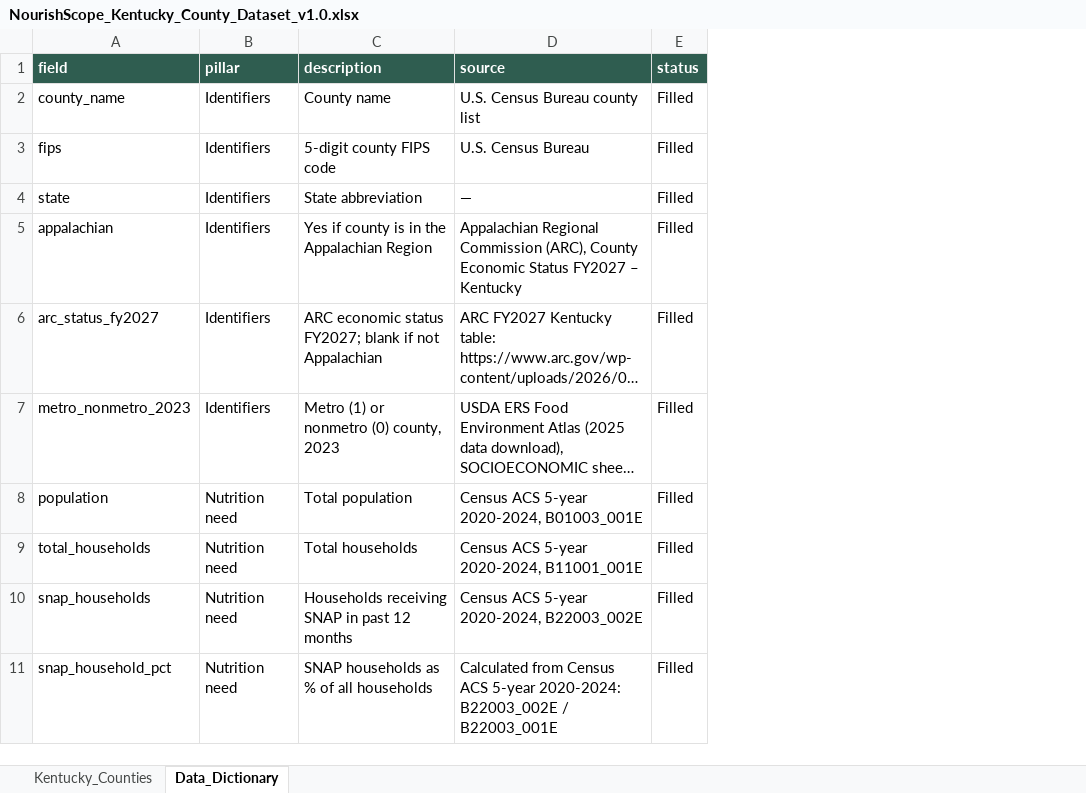
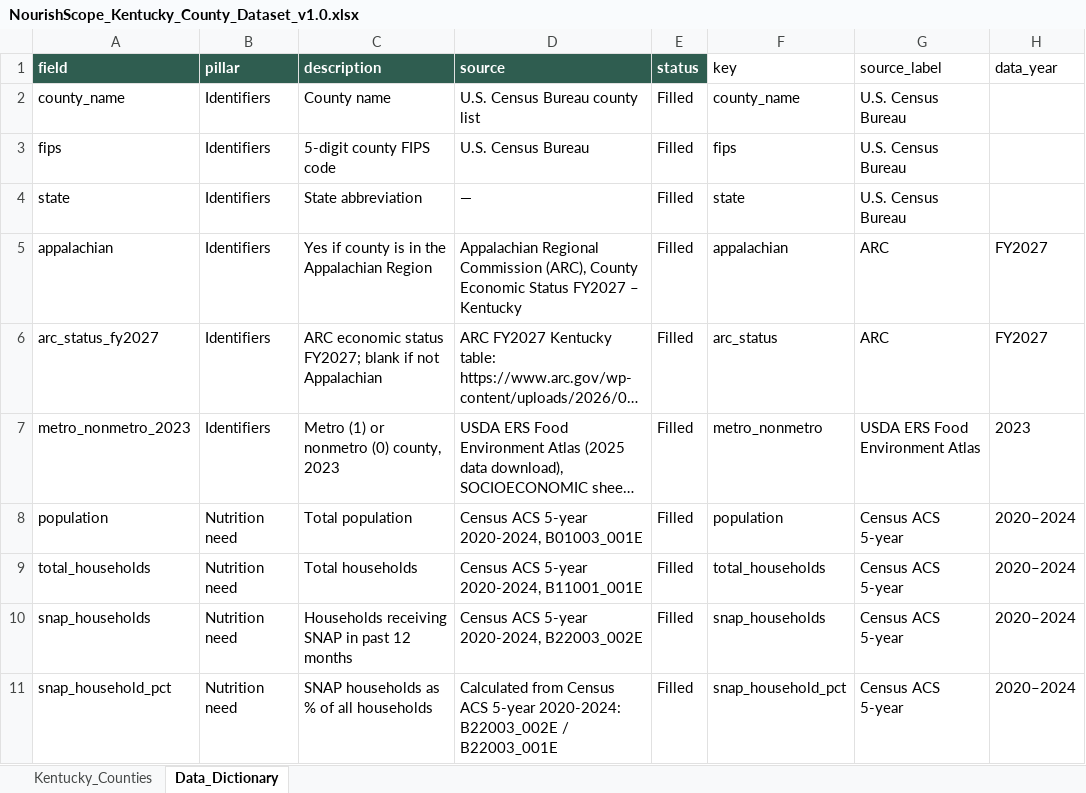
Before and after one commit to mosesoluwanifise/nourishscope, an Excel workbook: data/NourishScope_Kentucky_County_Dataset_v1.0.xlsx, sheet Data_Dictionary, drawn as a sheet; only a part is shown; long unchanged cells end in …; values as stored, in another font and other column widths than the file's, no borders; the diff names each change by its address in the sheet, - before the commit and + after, or states it on an @@ line.

```diff
--- a/data/NourishScope_Kentucky_County_Dataset_v1.0.xlsx (sheet Data_Dictionary)
+++ b/data/NourishScope_Kentucky_County_Dataset_v1.0.xlsx (sheet Data_Dictionary)
+column F (key), rows 2-11: county_name | fips | state | appalachian | arc_status | metro_nonmetro | population | total_households | snap_households | snap_household_pct
+column G (source_label), rows 2-11: U.S. Census Bureau | U.S. Census Bureau | U.S. Census Bureau | ARC | ARC | USDA ERS Food Environment Atlas | Census ACS 5-year | Census ACS 5-year | Census ACS 5-year | Census ACS 5-year
+column H (data_year), rows 5-11: FY2027 | FY2027 | 2023 | 2020–2024 | 2020–2024 | 2020–2024 | 2020–2024
```
Also changed, not shown: 9 other files.
